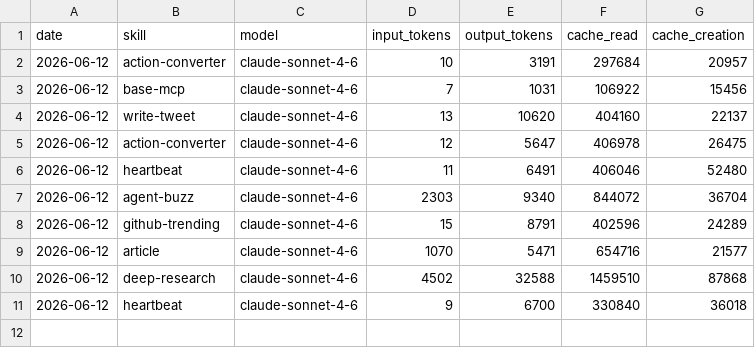
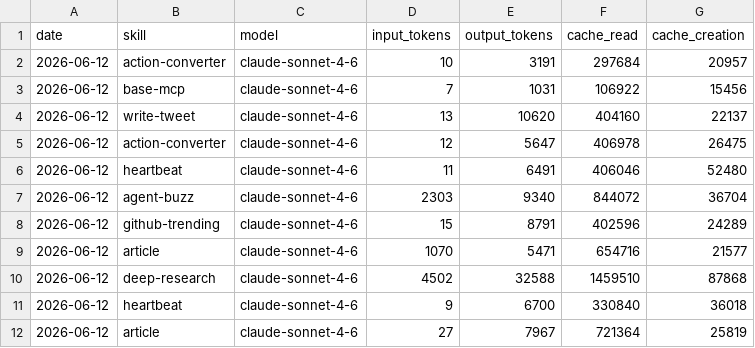
Before and after one commit to aeoncity-hub/my-aeon, a CSV file: memory/token-usage.csv, drawn as a sheet; the diff names each change by its address in the sheet, - before the commit and + after, or states it on an @@ line.

Commit message:
chore(article): auto-commit 2026-06-12

```diff
--- a/memory/token-usage.csv
+++ b/memory/token-usage.csv
+row 12: 2026-06-12 | article | claude-sonnet-4-6 | 27 | 7967 | 721364 | 25819
```
Also changed, not shown: 6 other files.
